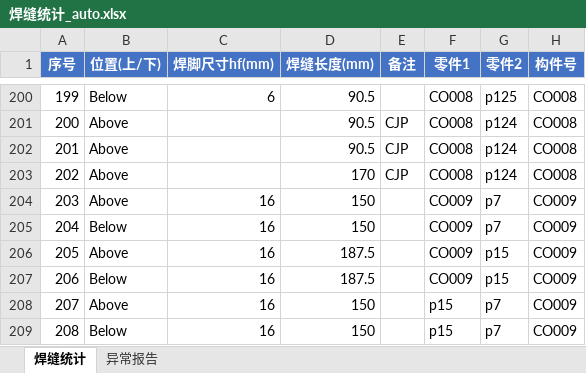
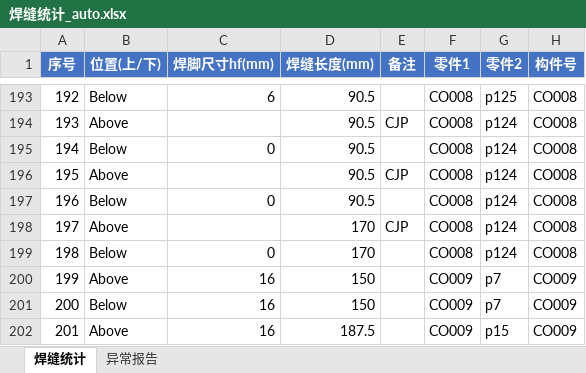
Before and after one commit to superweb12138/dxf-weld-extractor, an Excel workbook: 焊缝统计_auto.xlsx, sheet 焊缝统计, drawn as a sheet; only a part is shown, gaps mark what is left out; the shorter side is filled out with more unchanged rows; values as stored, in another font and other column widths than the file's, no borders; the diff covers the shown part only; the diff names each change by its address in the sheet, - before the commit and + after, or states it on an @@ line.

```diff
--- a/焊缝统计_auto.xlsx (sheet 焊缝统计)
+++ b/焊缝统计_auto.xlsx (sheet 焊缝统计)
@@ column A (序号) renumbered from row 52 down @@
+row 195: 194 | Below | 0 | 90.5 |  | CO008 | p124 | CO008
+row 197: 196 | Below | 0 | 90.5 |  | CO008 | p124 | CO008
+row 199: 198 | Below | 0 | 170 |  | CO008 | p124 | CO008
```
Also changed, not shown: 5 added rows and 12 removed rows elsewhere in this sheet, 2 other files.
